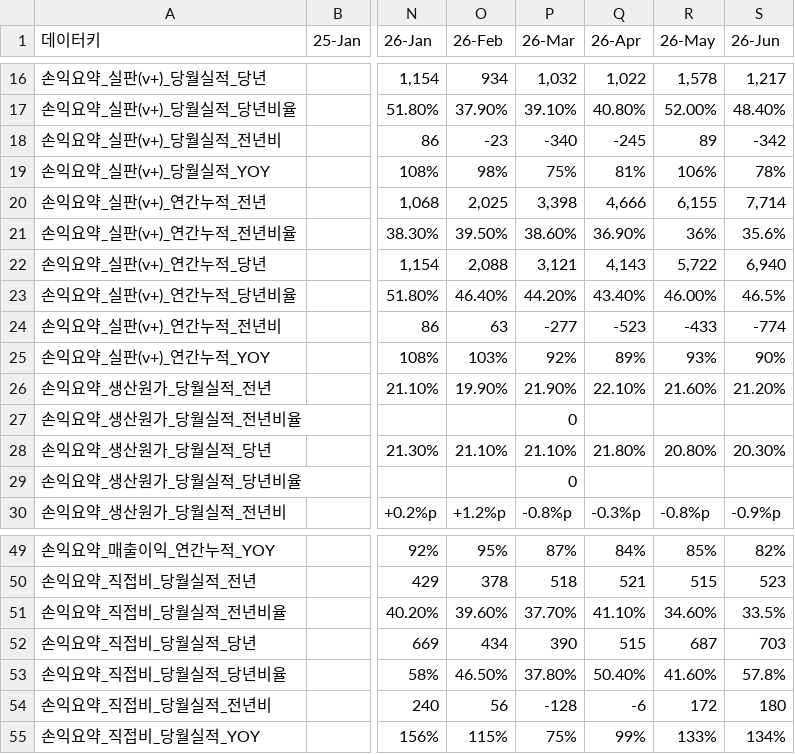
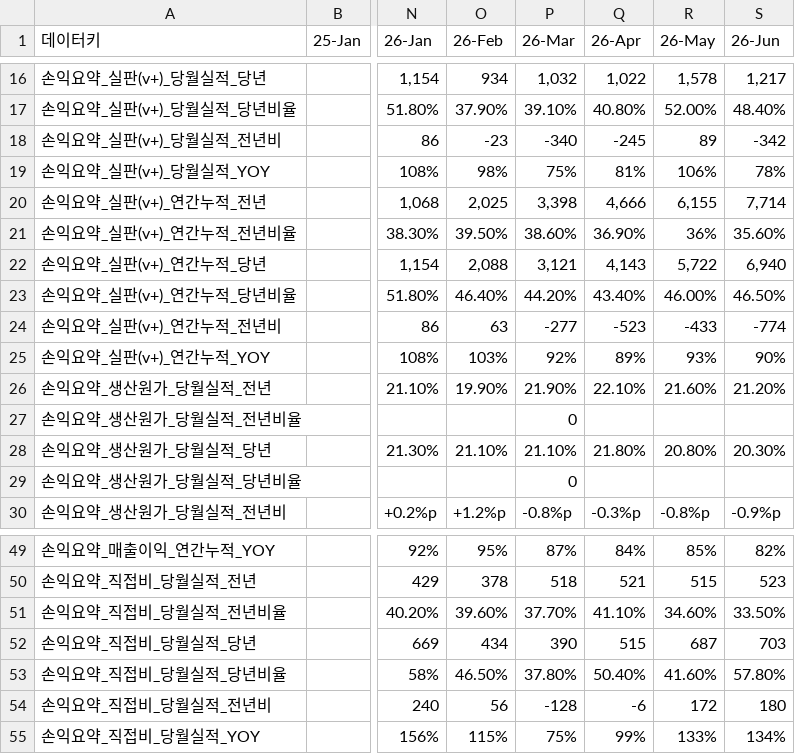
Before and after one commit to kyeongsoo88/New_stodashboard, a CSV file: frontend/public/data/dashboard-usec-data.csv, drawn as a sheet; only a part is shown, gaps mark what is left out; the diff covers the shown part only; the diff names each change by its address in the sheet, - before the commit and + after, or states it on an @@ line.

```diff
--- a/frontend/public/data/dashboard-usec-data.csv
+++ b/frontend/public/data/dashboard-usec-data.csv
-S21 (26-Jun): 35.6%
+S21 (26-Jun): 35.60%
-S23 (26-Jun): 46.5%
+S23 (26-Jun): 46.50%
-S51 (26-Jun): 33.5%
+S51 (26-Jun): 33.50%
-S53 (26-Jun): 57.8%
+S53 (26-Jun): 57.80%
```
Also changed, not shown: 25 edited cells elsewhere in this file.
